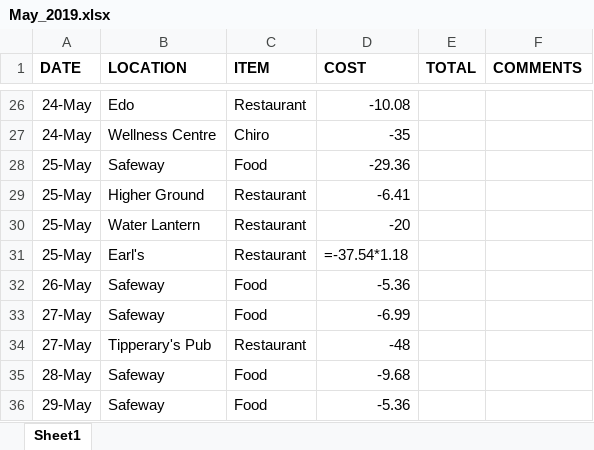
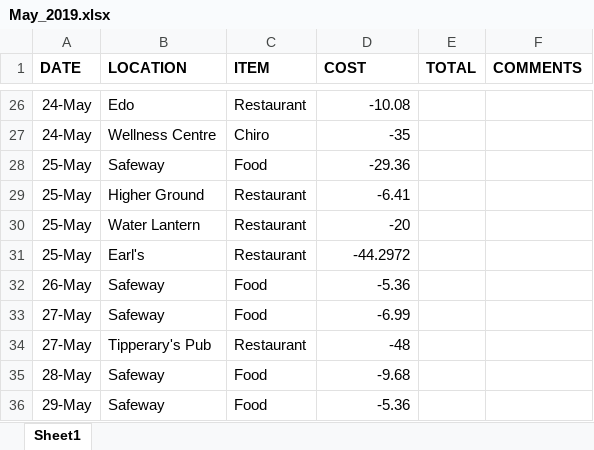
Before and after one commit to aj112358/Finance_Analysis_PowerBI, an Excel workbook: Finance_Data/2019/May_2019.xlsx, sheet Sheet1, drawn as a sheet; only a part is shown, gaps mark what is left out; values as stored, in another font and other column widths than the file's, no borders; formulas without a stored value are shown as written; the diff names each change by its address in the sheet, - before the commit and + after, or states it on an @@ line.

```diff
--- a/Finance_Data/2019/May_2019.xlsx (sheet Sheet1)
+++ b/Finance_Data/2019/May_2019.xlsx (sheet Sheet1)
-D31 (COST): =-37.54*1.18
+D31 (COST): -44.2972
```
Also changed, not shown: Finance_Data/2019/Aug_2019.xlsx, Finance_Data/2019/Jan_2019.xlsx, 13 other files.
